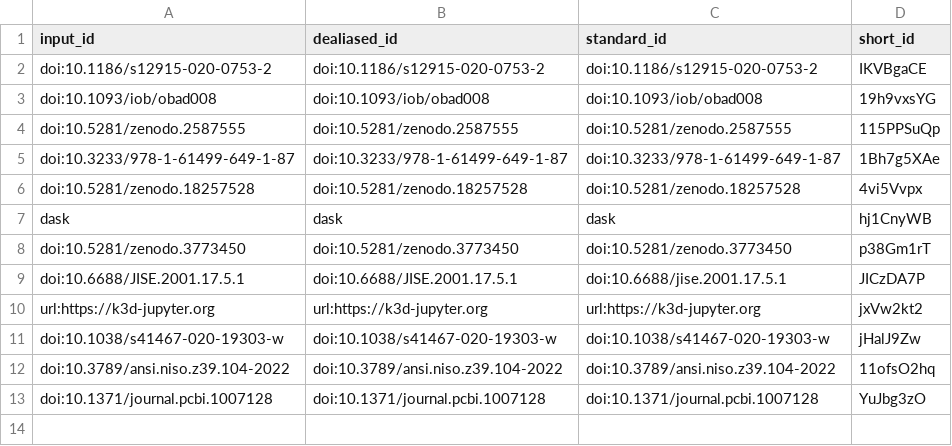
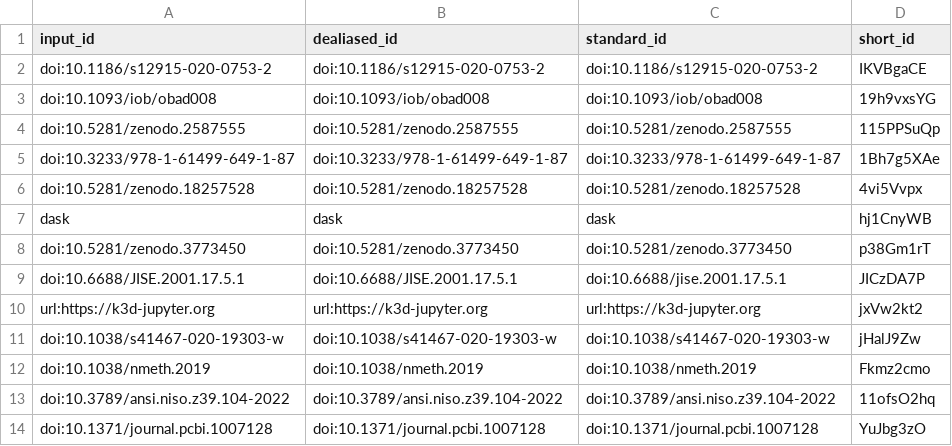
Before and after one commit to habi/sticklebacks-manuscript, a TSV file: citations.tsv, drawn as a sheet; the diff names each change by its address in the sheet, - before the commit and + after, or states it on an @@ line.

```diff
--- a/citations.tsv
+++ b/citations.tsv
+row 12: doi:10.1038/nmeth.2019 | doi:10.1038/nmeth.2019 | doi:10.1038/nmeth.2019 | Fkmz2cmo
```
Also changed, not shown: 8 other files.
